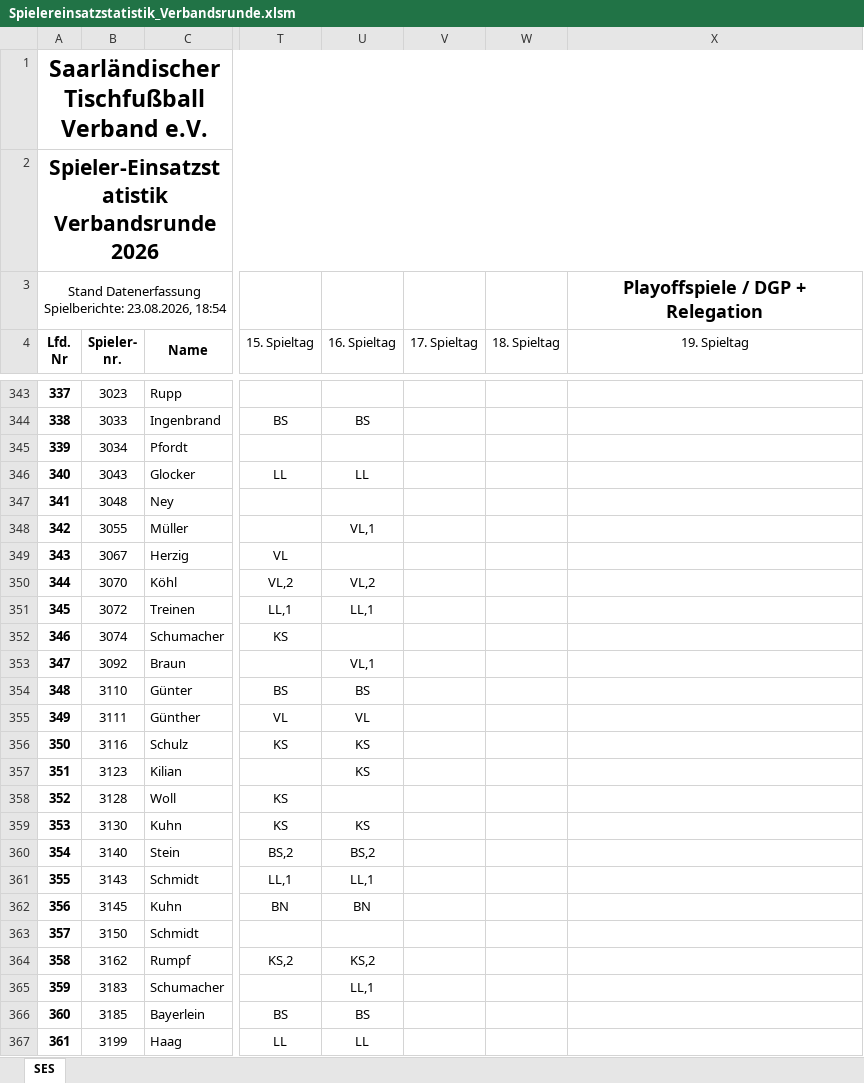
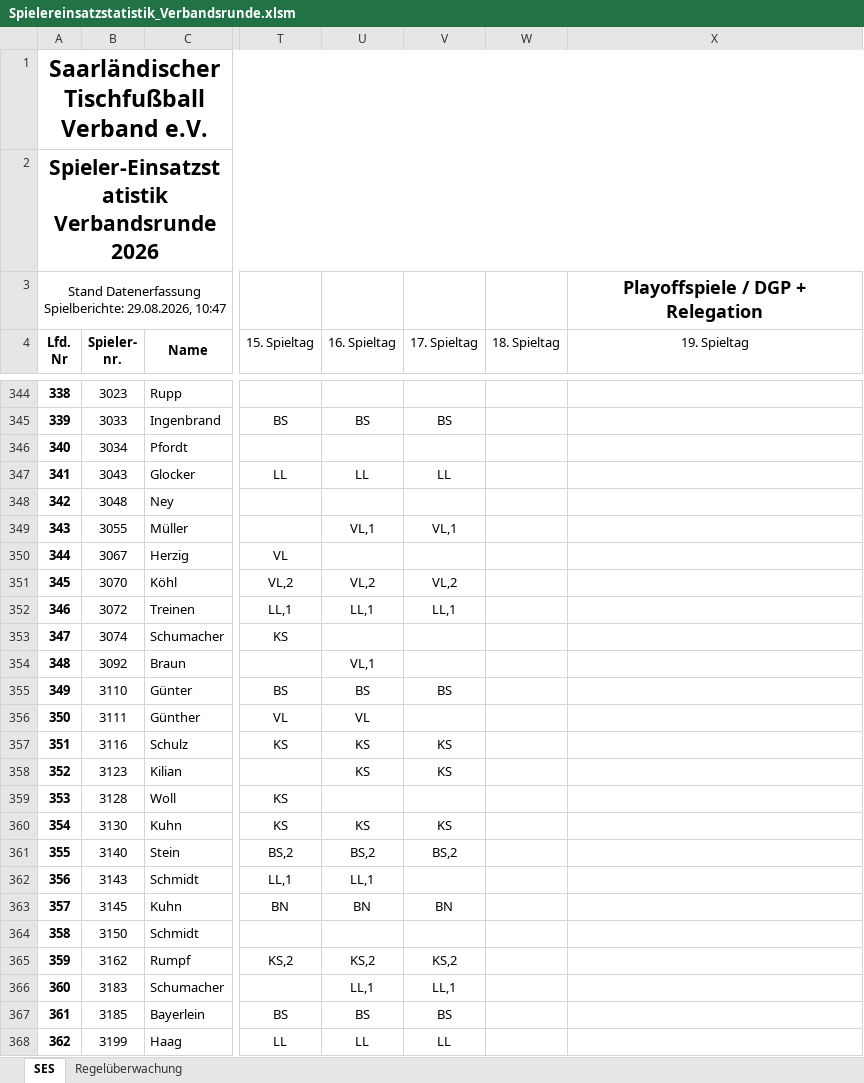
Before and after one commit to Deutscher-Tischfussballbund/stfv-docs, an Excel workbook: assets/statistiken/Spielereinsatzstatistik_Verbandsrunde.xlsm, sheet SES, drawn as a sheet; only a part is shown, gaps mark what is left out; values as stored, in another font and other column widths than the file's, no borders; charts and pictures and conditional formats not drawn; addresses are those after the commit; the diff covers the shown part only; the diff names each change by its address in the sheet, - before the commit and + after, or states it on an @@ line.

```diff
--- a/assets/statistiken/Spielereinsatzstatistik_Verbandsrunde.xlsm (sheet SES)
+++ b/assets/statistiken/Spielereinsatzstatistik_Verbandsrunde.xlsm (sheet SES)
+sheet tab: Regelüberwachung
@@ column A (Lfd. Nr) renumbered from row 3 down @@
-V345 (17. Spieltag): (empty)
+V345 (17. Spieltag): BS
-V347 (17. Spieltag): (empty)
+V347 (17. Spieltag): LL
-V349 (17. Spieltag): (empty)
+V349 (17. Spieltag): VL,1
-V351 (17. Spieltag): (empty)
+V351 (17. Spieltag): VL,2
-V352 (17. Spieltag): (empty)
+V352 (17. Spieltag): LL,1
-V355 (17. Spieltag): (empty)
+V355 (17. Spieltag): BS
-V357:V358 (17. Spieltag): (empty)
+V357:V358 (17. Spieltag): KS
-V360 (17. Spieltag): (empty)
+V360 (17. Spieltag): KS
-V361 (17. Spieltag): (empty)
+V361 (17. Spieltag): BS,2
-V363 (17. Spieltag): (empty)
+V363 (17. Spieltag): BN
-V365 (17. Spieltag): (empty)
+V365 (17. Spieltag): KS,2
-V366 (17. Spieltag): (empty)
+V366 (17. Spieltag): LL,1
-V367 (17. Spieltag): (empty)
+V367 (17. Spieltag): BS
-V368 (17. Spieltag): (empty)
+V368 (17. Spieltag): LL
```
Also changed, not shown: 13 added rows, 640 edited cells and cell formats elsewhere in this sheet, formulas that keep their value, assets/statistiken/Spielereinsatzstatistik_Pokal.xlsm, 5 other files.
